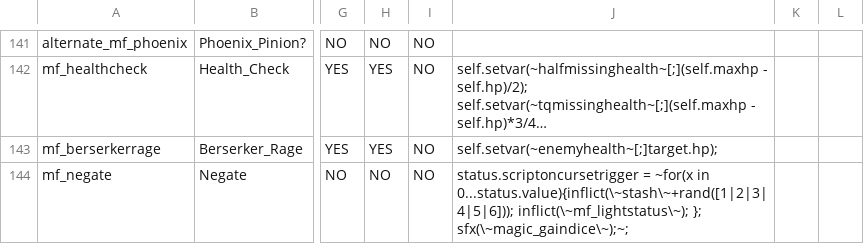
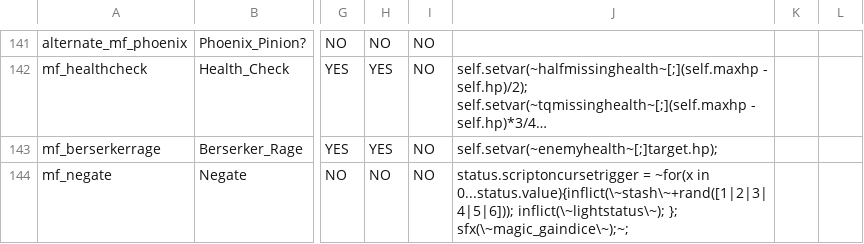
Before and after one commit to JuniorUdale/MoreFluff, a CSV file: _append/data/text/statuseffects.csv, drawn as a sheet; only a part is shown, gaps mark what is left out; long unchanged cells end in …; the diff names each change by its address in the sheet, - before the commit and + after, or states it on an @@ line.

```diff
--- a/_append/data/text/statuseffects.csv
+++ b/_append/data/text/statuseffects.csv
-J144: …in 0...status.value){inflict(\~stash\~+rand([1|2|3|4|5|6])); inflict(\~mf_lightstatus\~); }; sfx(\~magic_gaindice\~);~;
+J144: …in 0...status.value){inflict(\~stash\~+rand([1|2|3|4|5|6])); inflict(\~lightstatus\~); }; sfx(\~magic_gaindice\~);~;
```
Also changed, not shown: 1 other file.
